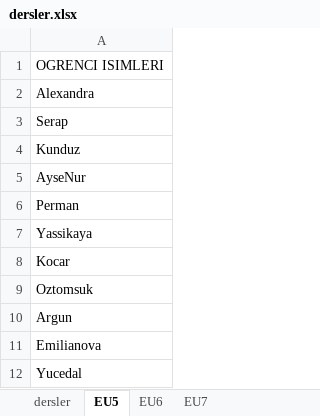
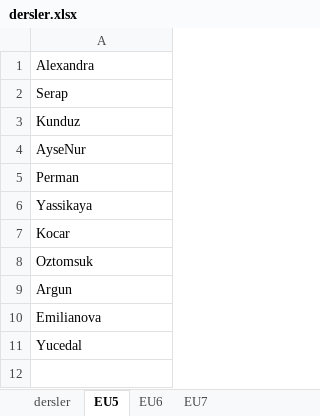
Before and after one commit to mziyag5187/CanvasDataProvider, an Excel workbook: target/test-classes/dersler.xlsx, sheet EU5, drawn as a sheet; values as stored, in another font and other column widths than the file's, no borders; the diff names each change by its address in the sheet, - before the commit and + after, or states it on an @@ line.

```diff
--- a/target/test-classes/dersler.xlsx (sheet EU5)
+++ b/target/test-classes/dersler.xlsx (sheet EU5)
-row 1: OGRENCI ISIMLERI
```
Also changed, not shown: sheet EU7, sheet dersler, sheet EU6, 8 other files.
